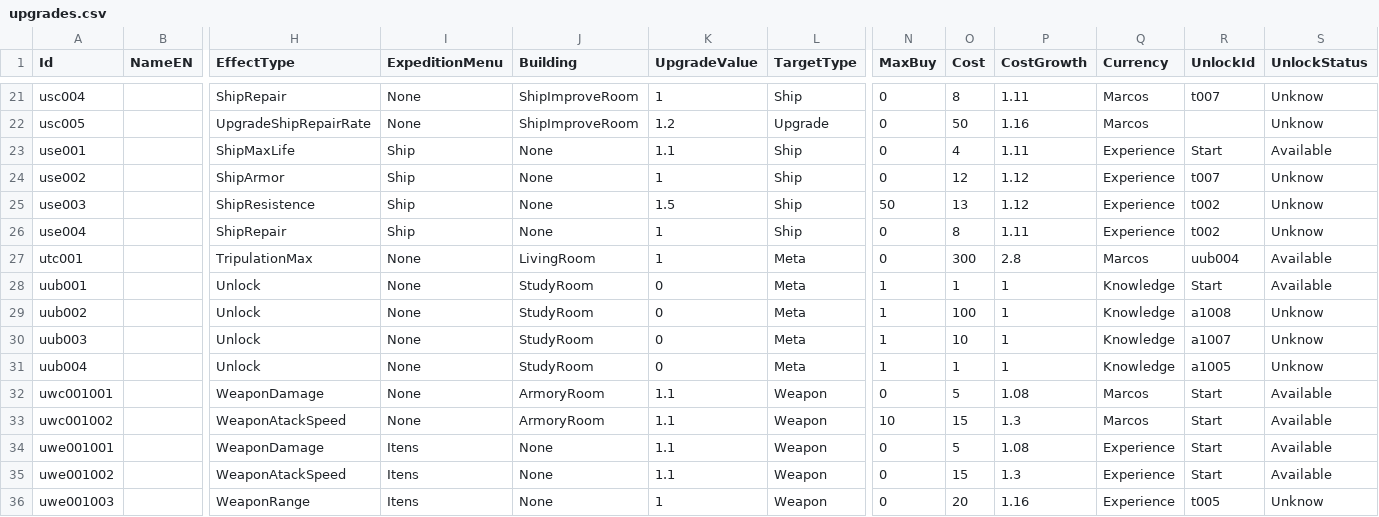
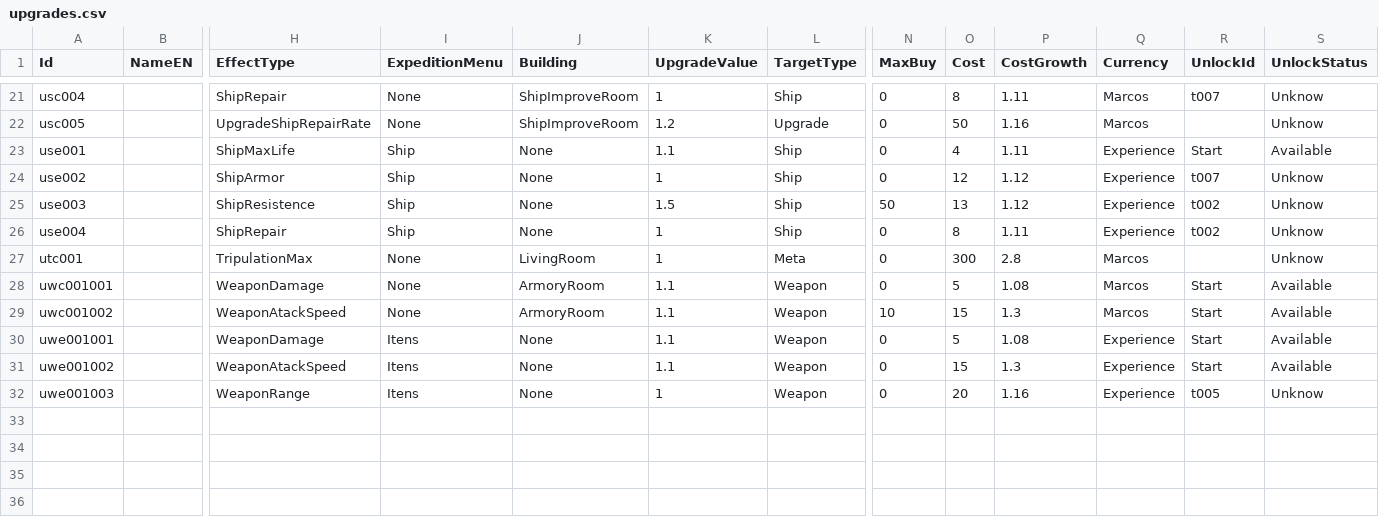
Before and after one commit to mscalvi/TheFactory, a CSV file: CorrentezasIdle/AstraTraveler/Assets/Resources/Data/upgrades.csv, drawn as a sheet; only a part is shown, gaps mark what is left out; rows hold the shown columns only; the diff names each change by its address in the sheet, - before the commit and + after, or states it on an @@ line.

```diff
--- a/CorrentezasIdle/AstraTraveler/Assets/Resources/Data/upgrades.csv
+++ b/CorrentezasIdle/AstraTraveler/Assets/Resources/Data/upgrades.csv
-R27 (UnlockId): uub004
+R27 (UnlockId): (empty)
-S27 (UnlockStatus): Available
+S27 (UnlockStatus): Unknow
-row 28: uub001 |  | Unlock | None | StudyRoom | 0 | Meta | 1 | 1 | 1 | Knowledge | Start | Available
-row 29: uub002 |  | Unlock | None | StudyRoom | 0 | Meta | 1 | 100 | 1 | Knowledge | a1008 | Unknow
-row 30: uub003 |  | Unlock | None | StudyRoom | 0 | Meta | 1 | 10 | 1 | Knowledge | a1007 | Unknow
-row 31: uub004 |  | Unlock | None | StudyRoom | 0 | Meta | 1 | 1 | 1 | Knowledge | a1005 | Unknow
```
Also changed, not shown: CorrentezasIdle/AstraTraveler/Assets/Resources/Data/acquisitions.csv, CorrentezasIdle/AstraTraveler/Assets/Resources/Data/buildings.csv, 44 other files.
